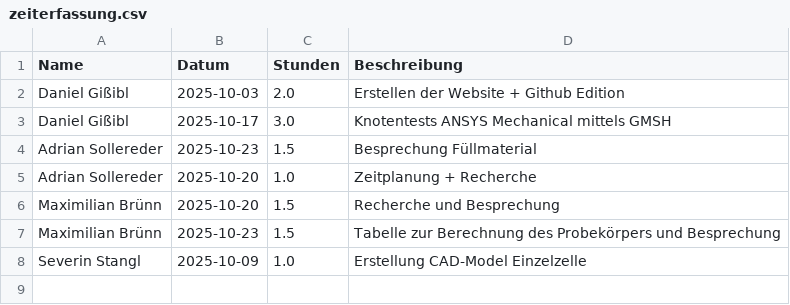
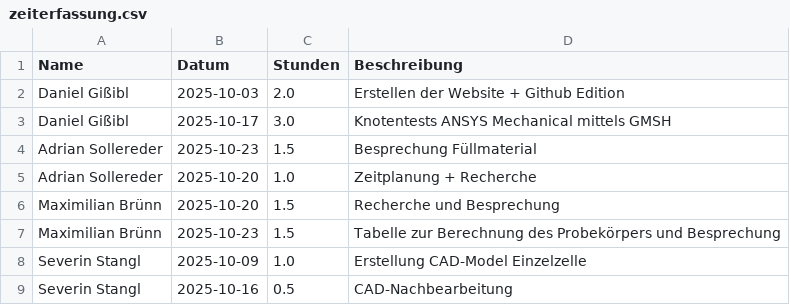
Before and after one commit to Dannyg-CFD/uni-zeiterfassung, a CSV file: zeiterfassung.csv, drawn as a sheet.

Commit message:
Update Zeiterfassung durch Severin Stangl

```diff
--- a/zeiterfassung.csv
+++ b/zeiterfassung.csv
@@ -8 +8,2 @@ Maximilian Brünn,2025-10-23,1.5,Tabelle zur Berechnung des Probekörpers und Be
 Severin Stangl,2025-10-09,1.0,Erstellung CAD-Model Einzelzelle
+Severin Stangl,2025-10-16,0.5,CAD-Nachbearbeitung
```
